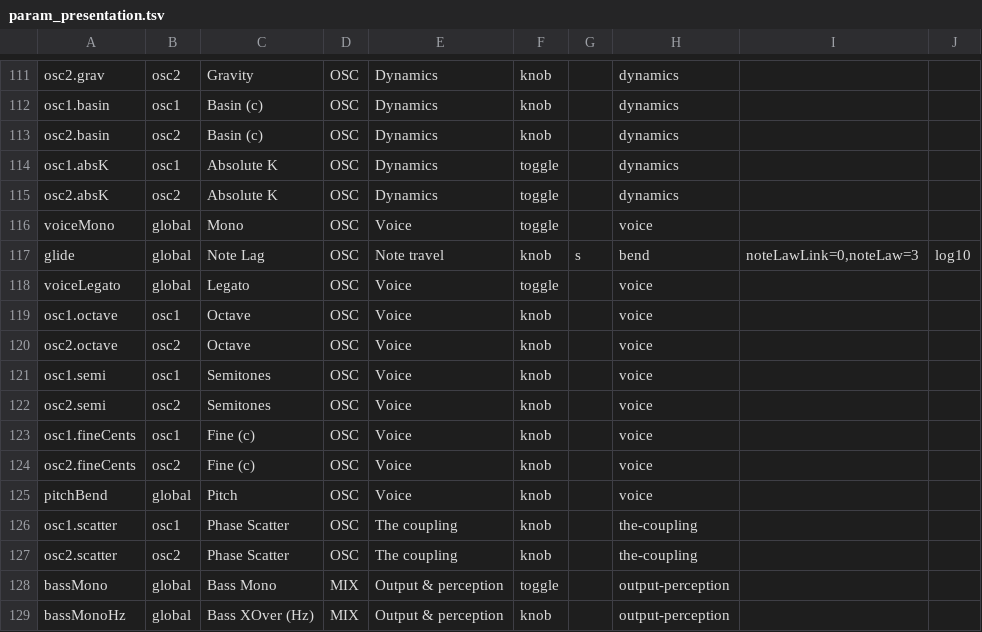
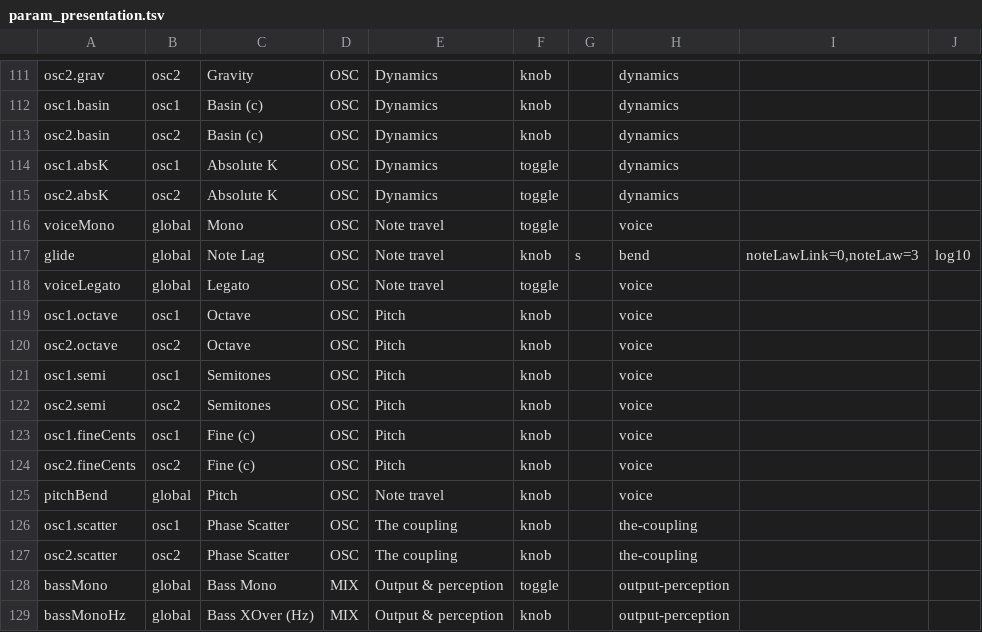
Before and after one commit to Lifted-Truck/HYPERSAW, a TSV file: src/param_presentation.tsv, drawn as a sheet; only a part is shown, gaps mark what is left out.

```diff
--- a/src/param_presentation.tsv
+++ b/src/param_presentation.tsv
@@ -115,12 +115,12 @@ osc1.absK	osc1	Absolute K	OSC	Dynamics	toggle		dynamics
 osc2.absK	osc2	Absolute K	OSC	Dynamics	toggle		dynamics		
-voiceMono	global	Mono	OSC	Voice	toggle		voice		
+voiceMono	global	Mono	OSC	Note travel	toggle		voice		
 glide	global	Note Lag	OSC	Note travel	knob	s	bend	noteLawLink=0,noteLaw=3	log10
-voiceLegato	global	Legato	OSC	Voice	toggle		voice		
-osc1.octave	osc1	Octave	OSC	Voice	knob		voice		
-osc2.octave	osc2	Octave	OSC	Voice	knob		voice		
-osc1.semi	osc1	Semitones	OSC	Voice	knob		voice		
-osc2.semi	osc2	Semitones	OSC	Voice	knob		voice		
-osc1.fineCents	osc1	Fine (c)	OSC	Voice	knob		voice		
-osc2.fineCents	osc2	Fine (c)	OSC	Voice	knob		voice		
-pitchBend	global	Pitch	OSC	Voice	knob		voice		
+voiceLegato	global	Legato	OSC	Note travel	toggle		voice		
+osc1.octave	osc1	Octave	OSC	Pitch	knob		voice		
+osc2.octave	osc2	Octave	OSC	Pitch	knob		voice		
+osc1.semi	osc1	Semitones	OSC	Pitch	knob		voice		
+osc2.semi	osc2	Semitones	OSC	Pitch	knob		voice		
+osc1.fineCents	osc1	Fine (c)	OSC	Pitch	knob		voice		
+osc2.fineCents	osc2	Fine (c)	OSC	Pitch	knob		voice		
+pitchBend	global	Pitch	OSC	Note travel	knob		voice		
 osc1.scatter	osc1	Phase Scatter	OSC	The coupling	knob		the-coupling		
```
Also changed, not shown: 6 other files.
